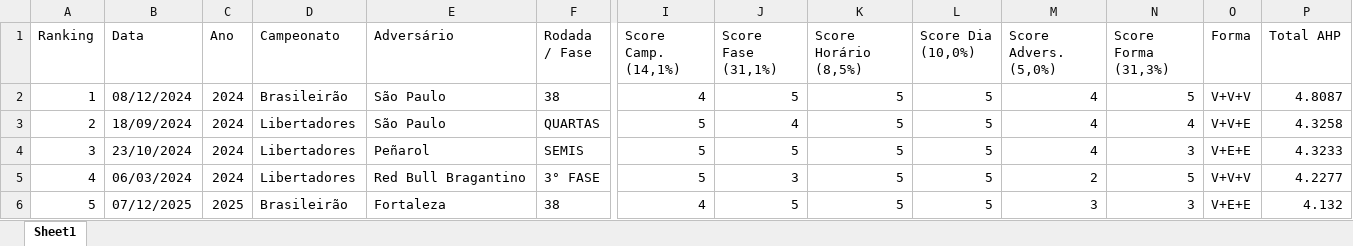
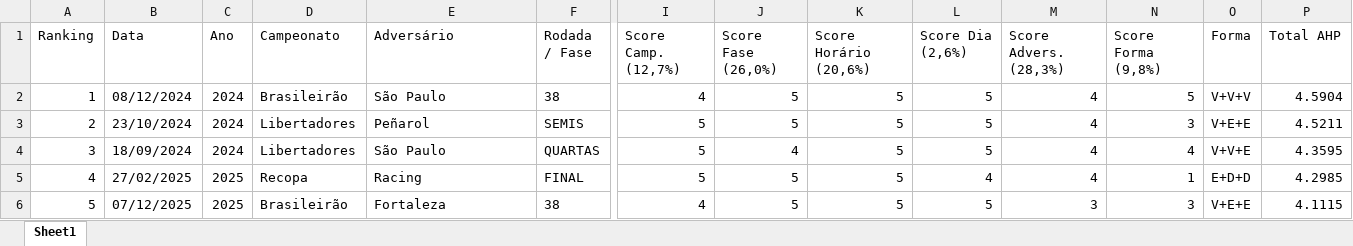
Before and after one commit to phag-98/dash-ticket, an Excel workbook: AHP_Pontuacao_Partidas.xlsx, sheet Sheet1, drawn as a sheet; only a part is shown, gaps mark what is left out; values as stored, in another font and other column widths than the file's, no borders; the diff covers the shown part only; the diff names each change by its address in the sheet, - before the commit and + after, or states it on an @@ line.

```diff
--- a/AHP_Pontuacao_Partidas.xlsx (sheet Sheet1)
+++ b/AHP_Pontuacao_Partidas.xlsx (sheet Sheet1)
-I1: Score Camp. (14,1%)
+I1: Score Camp. (12,7%)
-J1: Score Fase (31,1%)
+J1: Score Fase (26,0%)
-K1: Score Horário (8,5%)
+K1: Score Horário (20,6%)
-L1: Score Dia (10,0%)
+L1: Score Dia (2,6%)
-M1: Score Advers. (5,0%)
+M1: Score Advers. (28,3%)
-N1: Score Forma (31,3%)
+N1: Score Forma (9,8%)
-P2 (Total AHP): 4.8087
+P2 (Total AHP): 4.5904
-B3 (Data): 18/09/2024
+B3 (Data): 23/10/2024
-E3 (Adversário): São Paulo
+E3 (Adversário): Peñarol
-F3 (Rodada / Fase): QUARTAS
+F3 (Rodada / Fase): SEMIS
-J3 (Score Fase (26,0%)): 4
+J3 (Score Fase (26,0%)): 5
-N3 (Score Forma (9,8%)): 4
+N3 (Score Forma (9,8%)): 3
-O3 (Forma): V+V+E
+O3 (Forma): V+E+E
-P3 (Total AHP): 4.3258
+P3 (Total AHP): 4.5211
-B4 (Data): 23/10/2024
+B4 (Data): 18/09/2024
-E4 (Adversário): Peñarol
+E4 (Adversário): São Paulo
-F4 (Rodada / Fase): SEMIS
+F4 (Rodada / Fase): QUARTAS
-J4 (Score Fase (26,0%)): 5
+J4 (Score Fase (26,0%)): 4
-N4 (Score Forma (9,8%)): 3
+N4 (Score Forma (9,8%)): 4
-O4 (Forma): V+E+E
+O4 (Forma): V+V+E
-P4 (Total AHP): 4.3233
+P4 (Total AHP): 4.3595
-B5 (Data): 06/03/2024
+B5 (Data): 27/02/2025
-C5 (Ano): 2024
+C5 (Ano): 2025
-D5 (Campeonato): Libertadores
+D5 (Campeonato): Recopa
-E5 (Adversário): Red Bull Bragantino
+E5 (Adversário): Racing
-F5 (Rodada / Fase): 3° FASE
+F5 (Rodada / Fase): FINAL
-J5 (Score Fase (26,0%)): 3
+J5 (Score Fase (26,0%)): 5
-L5 (Score Dia (2,6%)): 5
+L5 (Score Dia (2,6%)): 4
-M5 (Score Advers. (28,3%)): 2
+M5 (Score Advers. (28,3%)): 4
-N5 (Score Forma (9,8%)): 5
+N5 (Score Forma (9,8%)): 1
-O5 (Forma): V+V+V
+O5 (Forma): E+D+D
-P5 (Total AHP): 4.2277
+P5 (Total AHP): 4.2985
-P6 (Total AHP): 4.132
+P6 (Total AHP): 4.1115
```
Also changed, not shown: 800 edited cells elsewhere in this sheet, 3 other files.
